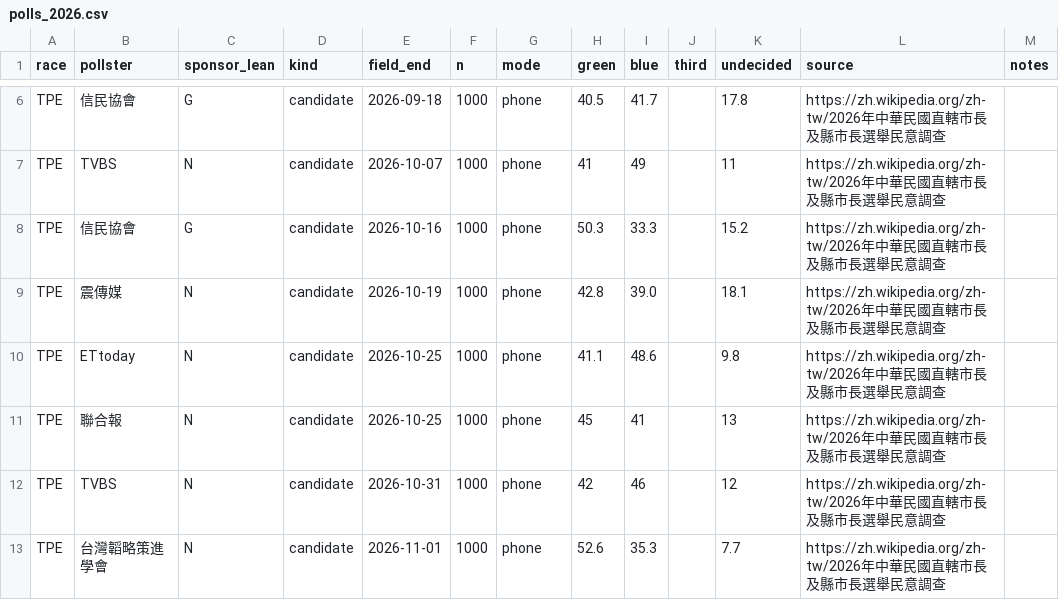
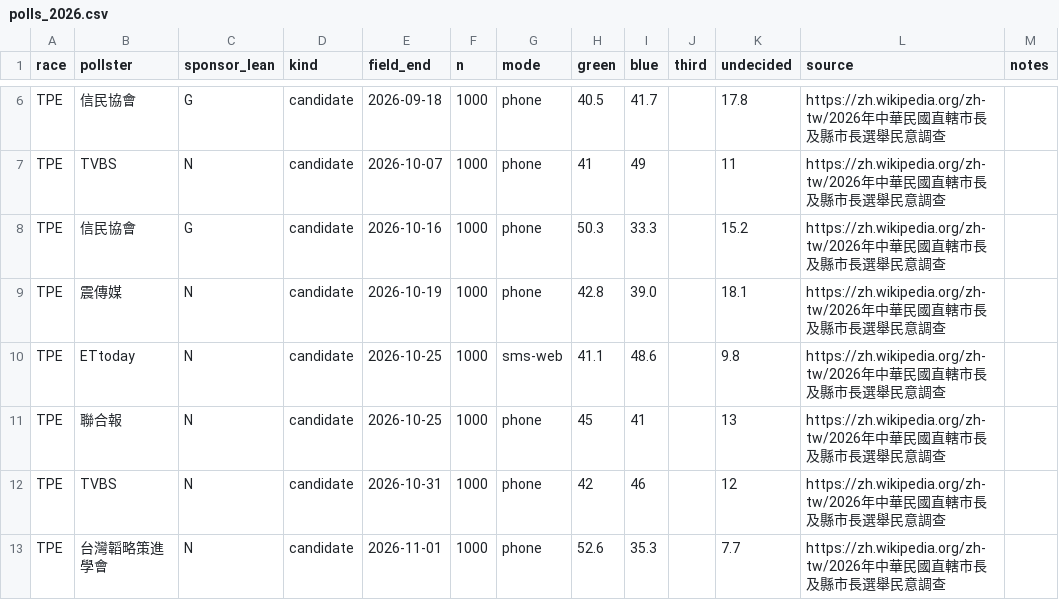
Before and after one commit to hantsiakiann/taiwan-elections, a CSV file: forecast/polls_2026.csv, drawn as a sheet; only a part is shown, gaps mark what is left out; the diff covers the shown part only.

```diff
--- a/forecast/polls_2026.csv
+++ b/forecast/polls_2026.csv
@@ -9,3 +9,3 @@ TPE,信民協會,G,candidate,2026-10-16,1000,phone,50.3,33.3,,15.2,https://zh.wi
 TPE,震傳媒,N,candidate,2026-10-19,1000,phone,42.8,39.0,,18.1,https://zh.wikipedia.org/zh-tw/2026年中華民國直轄市長及縣市長選舉民意調查,
-TPE,ETtoday,N,candidate,2026-10-25,1000,phone,41.1,48.6,,9.8,https://zh.wikipedia.org/zh-tw/2026年中華民國直轄市長及縣市長選舉民意調查,
+TPE,ETtoday,N,candidate,2026-10-25,1000,sms-web,41.1,48.6,,9.8,https://zh.wikipedia.org/zh-tw/2026年中華民國直轄市長及縣市長選舉民意調查,
 TPE,聯合報,N,candidate,2026-10-25,1000,phone,45,41,,13,https://zh.wikipedia.org/zh-tw/2026年中華民國直轄市長及縣市長選舉民意調查,
```
Also changed, not shown: 13 edited cells elsewhere in this file, 5 other files.
